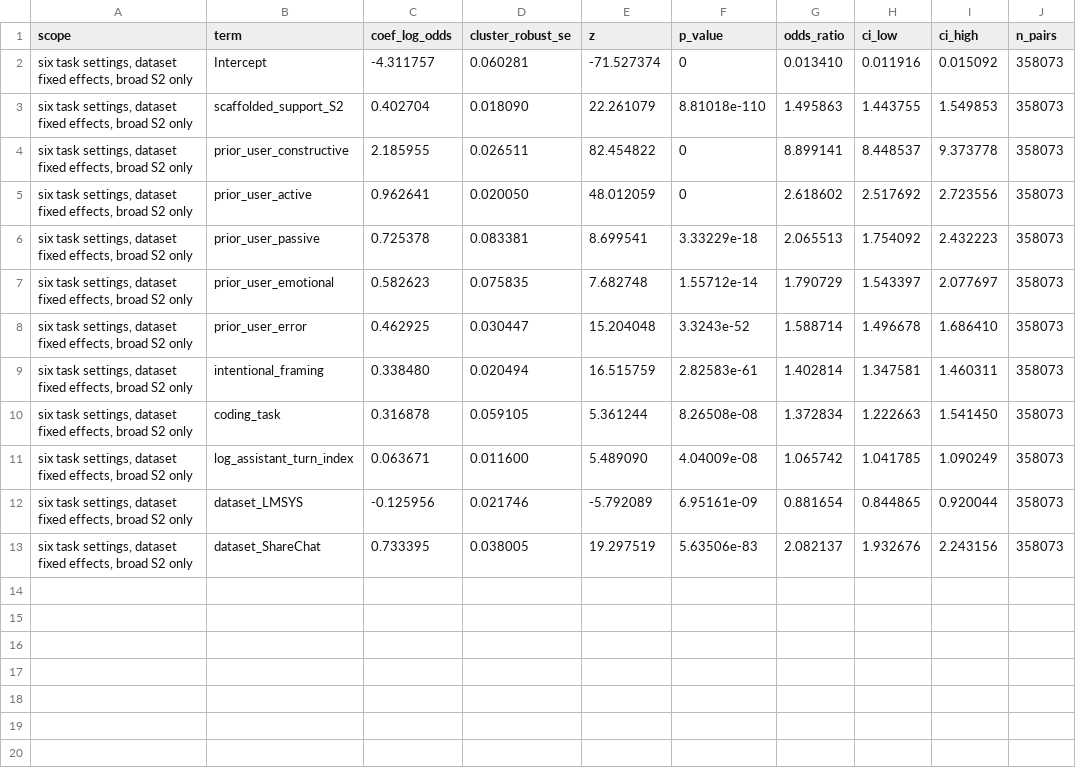
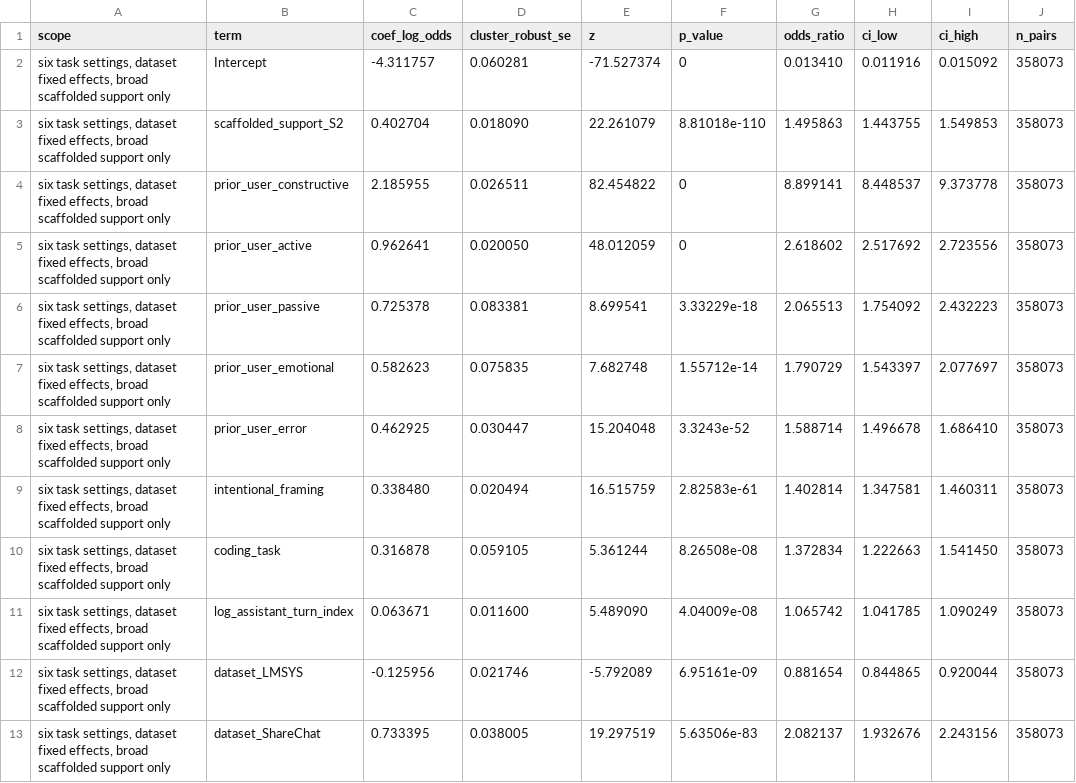
Before and after one commit to CinderD/Jun_10_NHB_Informal_Learning, a CSV file: outputs/integrated_regression/integrated_adjacent_turn_logit_pooled_broad_s2.csv, drawn as a sheet; only a part is shown; the diff names each change by its address in the sheet, - before the commit and + after, or states it on an @@ line.

```diff
--- a/outputs/integrated_regression/integrated_adjacent_turn_logit_pooled_broad_s2.csv
+++ b/outputs/integrated_regression/integrated_adjacent_turn_logit_pooled_broad_s2.csv
-A2:A13 (scope): …effects, broad S2 only
+A2:A13 (scope): …effects, broad scaffolded support only
```
Also changed, not shown: outputs/integrated_regression/integrated_adjacent_turn_logit_pooled_model_source_fe_broad_s2.csv, outputs/integrated_regression/integrated_adjacent_turn_logit_wildchat_model_fe_broad_s2.csv, 48 other files.
